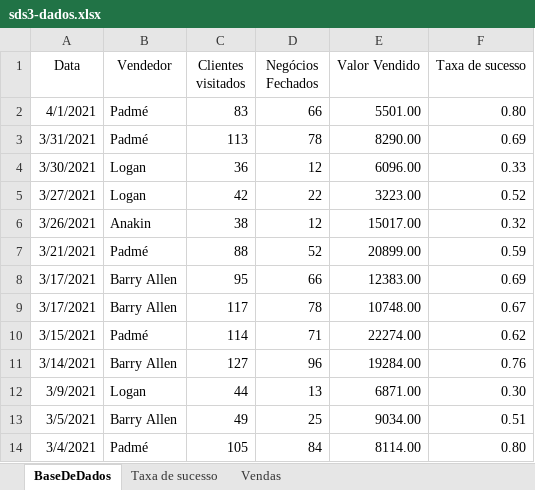
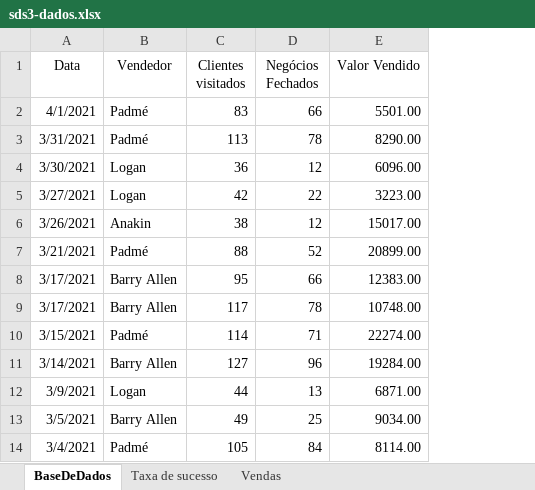
Before and after one commit to devsuperior/bds-assets, an Excel workbook: sds/sds3-dados.xlsx, sheet BaseDeDados, drawn as a sheet; only a part is shown; values as stored, in another font and other column widths than the file's, no borders; table styles not drawn; the diff names each change by its address in the sheet, - before the commit and + after, or states it on an @@ line.

Commit message:
Add files via upload

```diff
--- a/sds/sds3-dados.xlsx (sheet BaseDeDados)
+++ b/sds/sds3-dados.xlsx (sheet BaseDeDados)
-column F (Taxa de sucesso), rows 2-14: 0.80 | 0.69 | 0.33 | 0.52 | 0.32 | 0.59 | 0.69 | 0.67 | 0.62 | 0.76 | 0.30 | 0.51 | 0.80
```
Also changed, not shown: charts or pictures.
